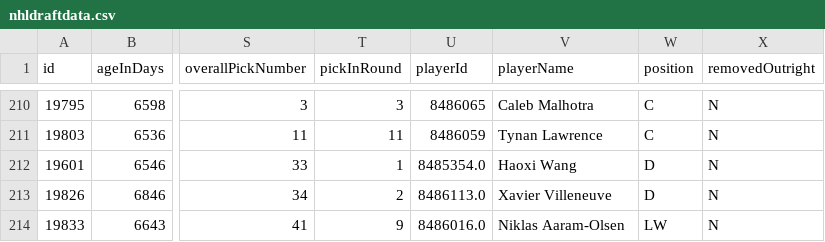
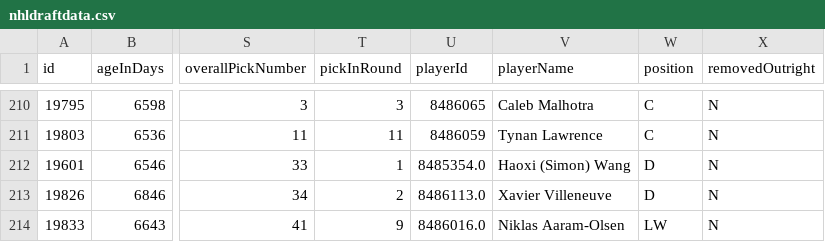
Before and after one commit to redsoxfan2194/buhockeystats, a CSV file: buhockeystatssite/recordbookdata/nhldraftdata.csv, drawn as a sheet; only a part is shown, gaps mark what is left out; the diff names each change by its address in the sheet, - before the commit and + after, or states it on an @@ line.

Commit message:
Update nhldraftdata.csv

```diff
--- a/buhockeystatssite/recordbookdata/nhldraftdata.csv
+++ b/buhockeystatssite/recordbookdata/nhldraftdata.csv
-V212 (playerName): Haoxi Wang
+V212 (playerName): Haoxi (Simon) Wang
```
